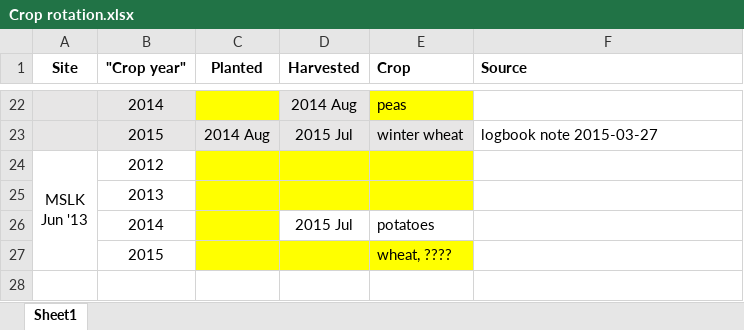
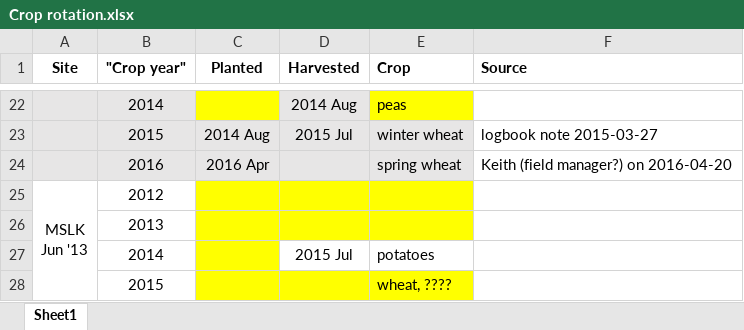
Before and after one commit to wsular/reacchpna-eddyflux-biomass, an Excel workbook: records/Crop rotation.xlsx, sheet Sheet1, drawn as a sheet; only a part is shown, gaps mark what is left out; values as stored, in another font and other column widths than the file's, no borders; the diff names each change by its address in the sheet, - before the commit and + after, or states it on an @@ line.

```diff
--- a/records/Crop rotation.xlsx (sheet Sheet1)
+++ b/records/Crop rotation.xlsx (sheet Sheet1)
+row 24:  | 2016 | 2016 Apr |  | spring wheat | Keith (field manager?) on 2016-04-20
```
Also changed, not shown: data/Plot locations.xlsx, 1 other file.
